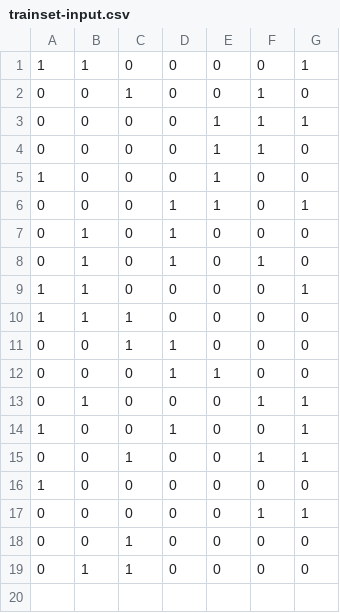
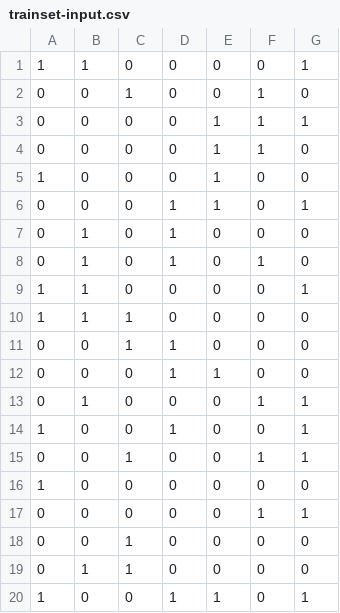
Before and after one commit to msfernandes/facebook-chatbot, a CSV file: application/recommendation/trainset-input.csv, drawn as a sheet; the diff names each change by its address in the sheet, - before the commit and + after, or states it on an @@ line.

```diff
--- a/application/recommendation/trainset-input.csv
+++ b/application/recommendation/trainset-input.csv
+row 20: 1 | 0 | 0 | 1 | 1 | 0 | 1
```
Also changed, not shown: application/recommendation/trainset-output.csv, 2 other files.
